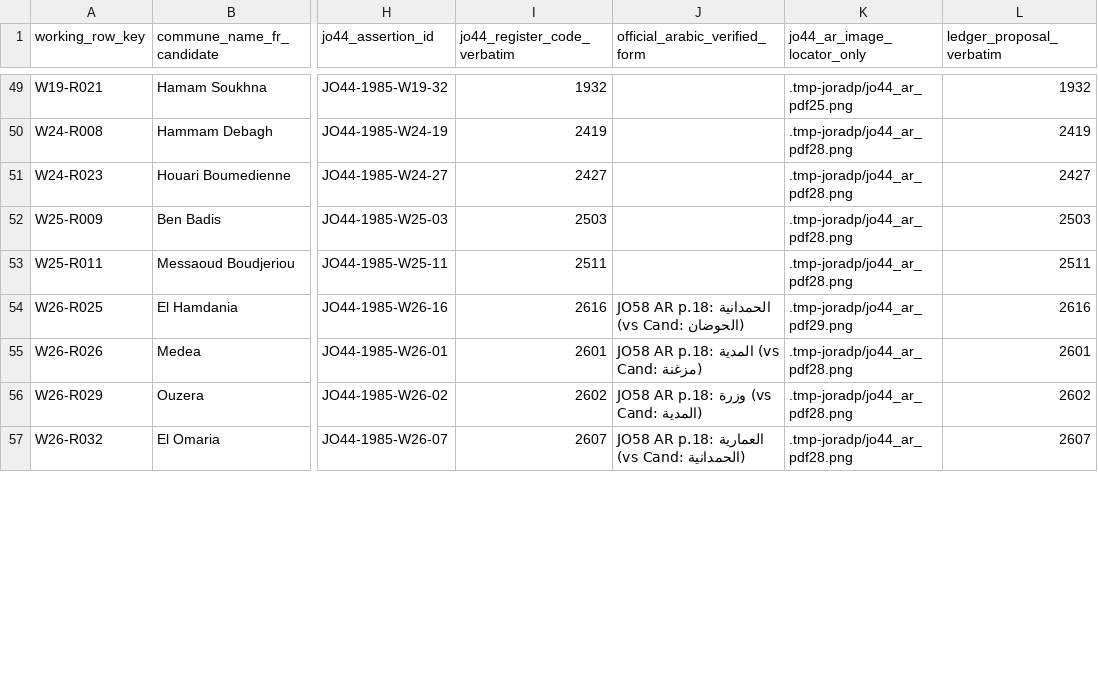
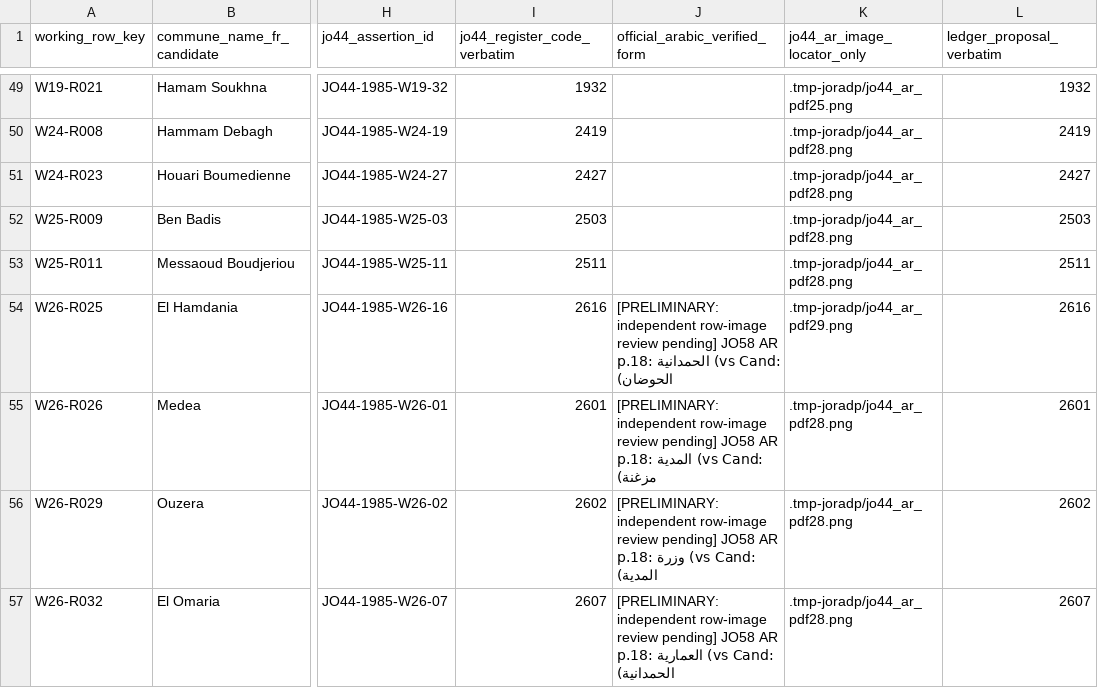
Before and after one commit to younestech31/PROMO-GEST, a CSV file: docs/reference-data/P1-01-PRACTITIONER-QUEUE-110.csv, drawn as a sheet; only a part is shown, gaps mark what is left out; the diff covers the shown part only; the diff names each change by its address in the sheet, - before the commit and + after, or states it on an @@ line.

```diff
--- a/docs/reference-data/P1-01-PRACTITIONER-QUEUE-110.csv
+++ b/docs/reference-data/P1-01-PRACTITIONER-QUEUE-110.csv
-J54 (official_arabic_verified_form): JO58 AR…
+J54 (official_arabic_verified_form): [PRELIMINARY: independent row-image review pending] JO58 AR…
-J55 (official_arabic_verified_form): JO58 AR…
+J55 (official_arabic_verified_form): [PRELIMINARY: independent row-image review pending] JO58 AR…
-J56 (official_arabic_verified_form): JO58 AR…
+J56 (official_arabic_verified_form): [PRELIMINARY: independent row-image review pending] JO58 AR…
-J57 (official_arabic_verified_form): JO58 AR…
+J57 (official_arabic_verified_form): [PRELIMINARY: independent row-image review pending] JO58 AR…
```
Also changed, not shown: 34 edited cells elsewhere in this file, docs/reference-data/P1-01-MASTER-1541-RECONCILIATION-LEDGER.csv, 3 other files.
